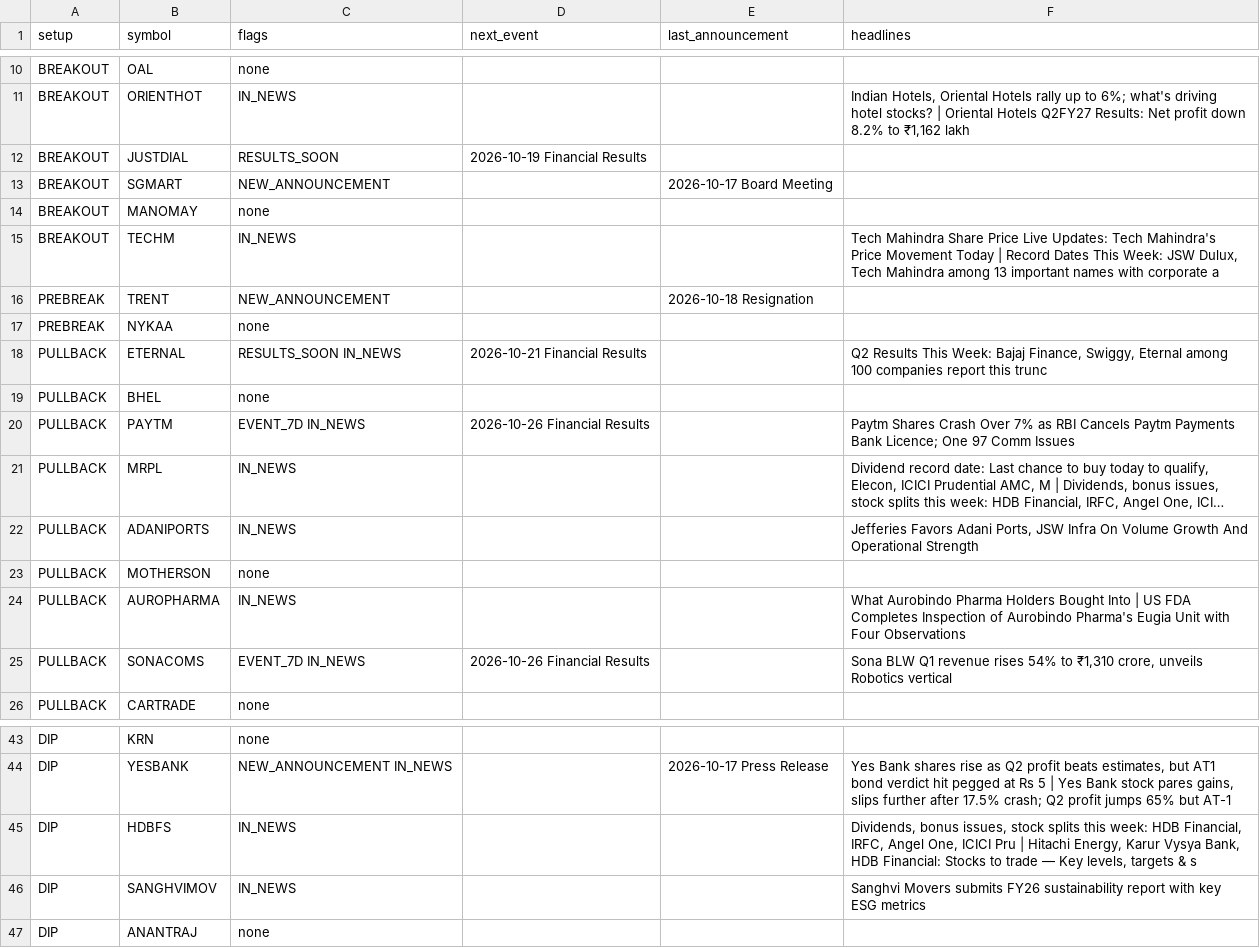
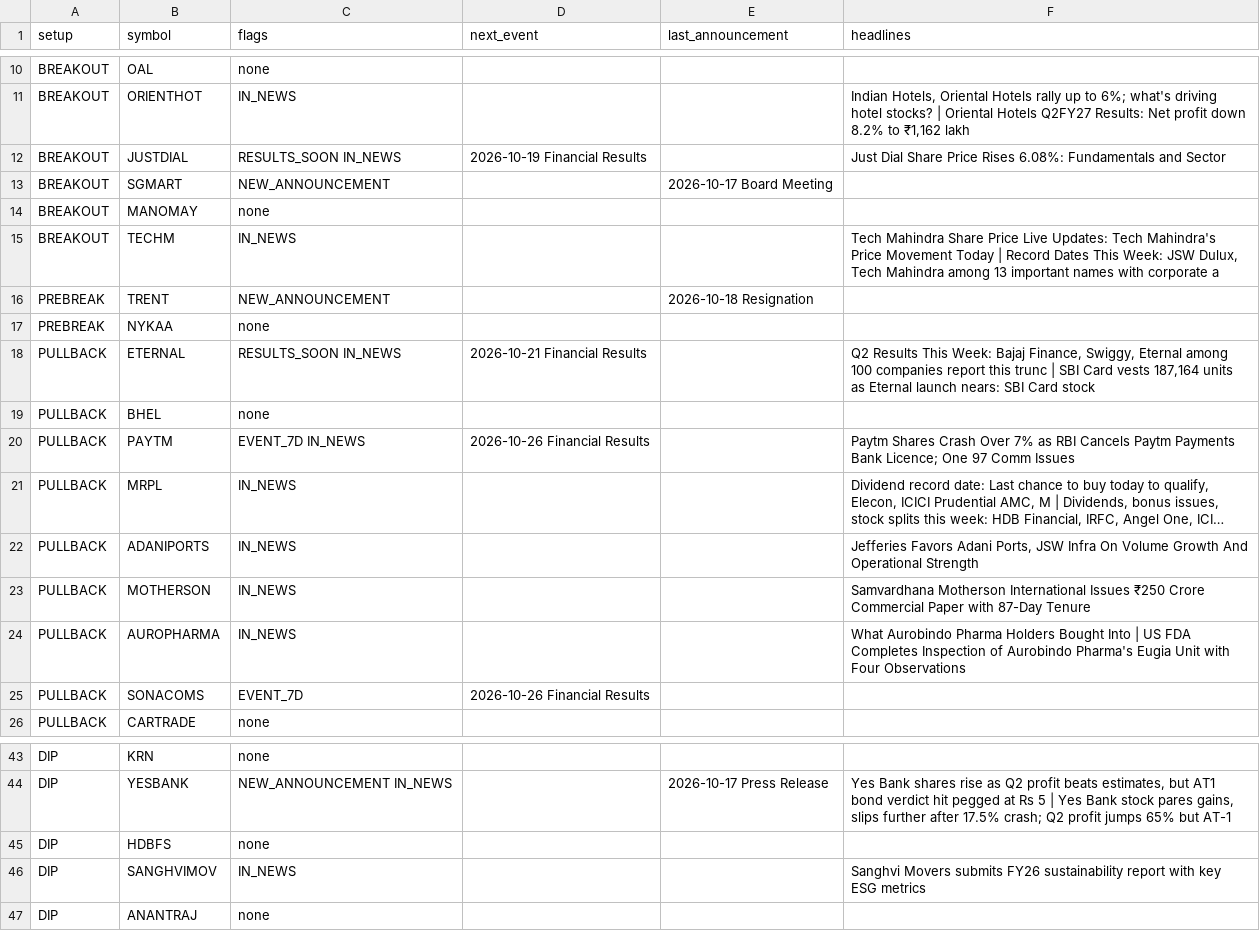
Before and after one commit to sufikipl-ops/swing-auto, a CSV file: docs/news_events.csv, drawn as a sheet; only a part is shown, gaps mark what is left out; long unchanged cells end in …; the diff names each change by its address in the sheet, - before the commit and + after, or states it on an @@ line.

```diff
--- a/docs/news_events.csv
+++ b/docs/news_events.csv
-C12 (flags): RESULTS_SOON
+C12 (flags): RESULTS_SOON IN_NEWS
-F12 (headlines): (empty)
+F12 (headlines): Just Dial Share Price Rises 6.08%: Fundamentals and Sector
-F18 (headlines): …this trunc
+F18 (headlines): …this trunc | SBI Card vests 187,164 units as Eternal launch nears: SBI Card stock
-C23 (flags): none
+C23 (flags): IN_NEWS
-F23 (headlines): (empty)
+F23 (headlines): Samvardhana Motherson International Issues ₹250 Crore Commercial Paper with 87-Day Tenure
-C25 (flags): EVENT_7D IN_NEWS
+C25 (flags): EVENT_7D
-F25 (headlines): Sona BLW Q1 revenue rises 54% to ₹1,310 crore, unveils Robotics vertical
+F25 (headlines): (empty)
-C45 (flags): IN_NEWS
+C45 (flags): none
-F45 (headlines): Dividends, bonus issues, stock splits this week: HDB Financial, IRFC, Angel One, ICICI Pru | Hitachi Energy, Karur Vysya Bank, HDB Financial: Stocks to trade — Key levels, targets & s
+F45 (headlines): (empty)
```
Also changed, not shown: out/news_events.csv, 6 other files.
